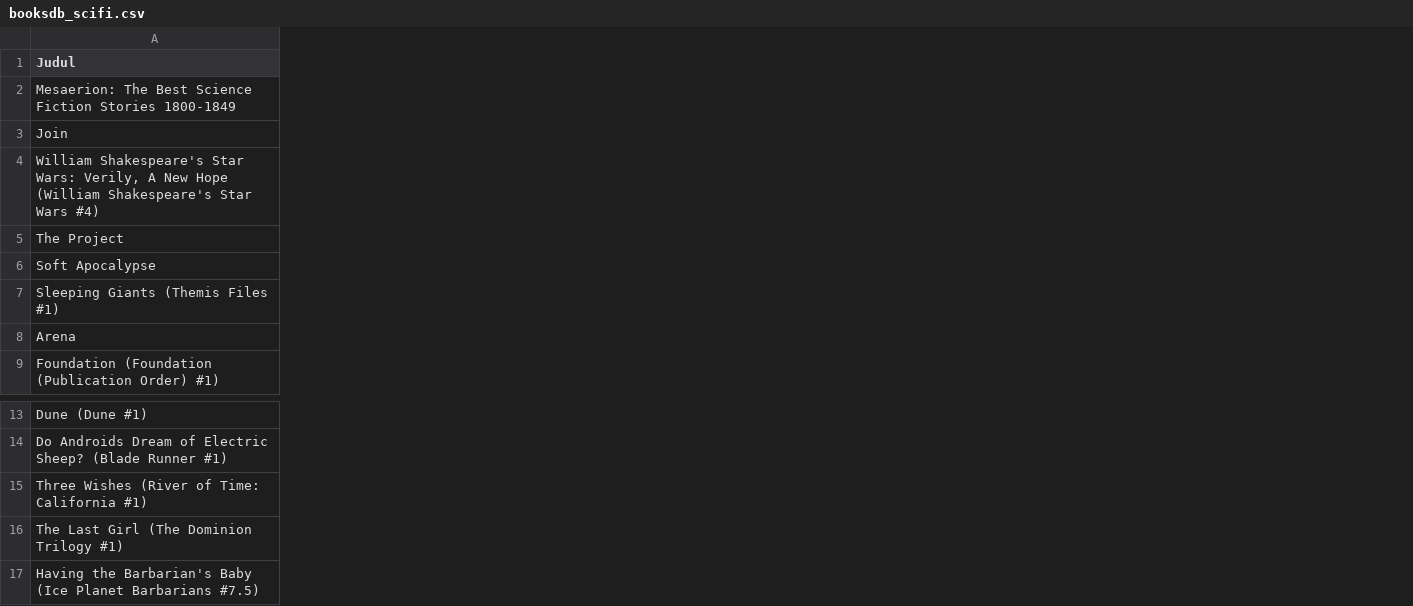
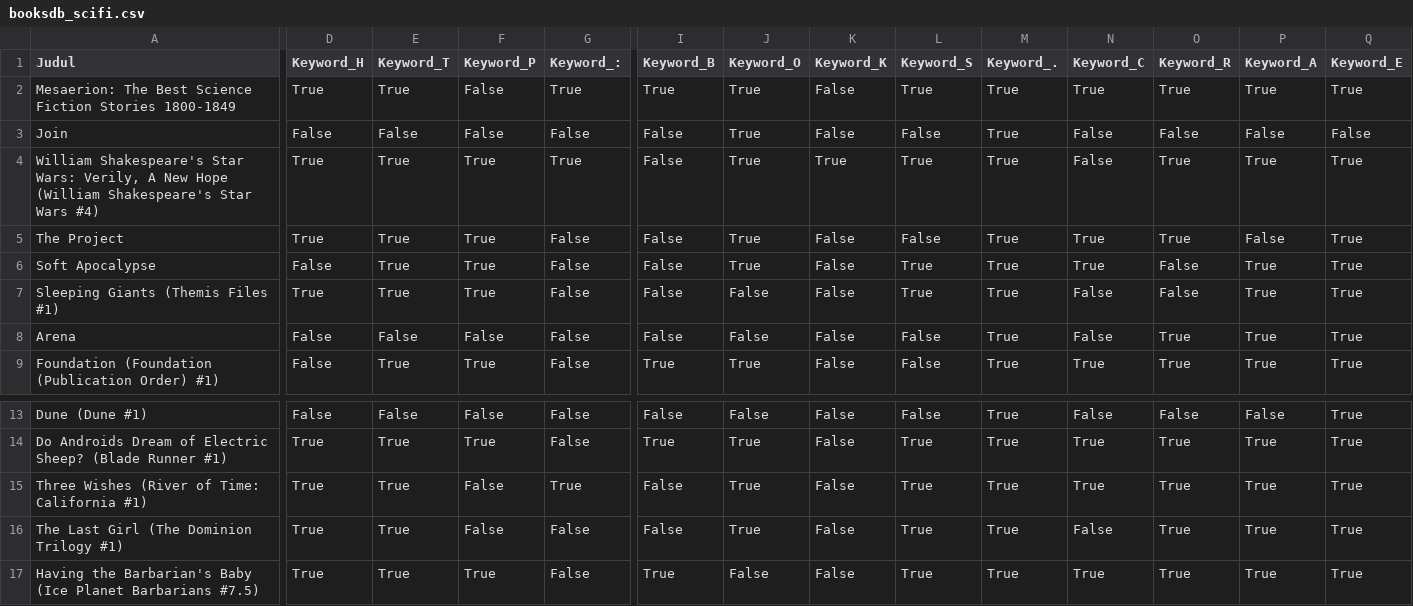
Before and after one commit to aldistorsi91/project-de, a CSV file: data/booksdb_scifi.csv, drawn as a sheet; only a part is shown, gaps mark what is left out; the diff covers the shown part only; the diff names each change by its address in the sheet, - before the commit and + after, or states it on an @@ line.

```diff
--- a/data/booksdb_scifi.csv
+++ b/data/booksdb_scifi.csv
+column D (Keyword_H), rows 2-9: True | False | True | True | False | True | False | False; rows 13-17: False | True | True | True | True
+column E (Keyword_T), rows 2-9: True | False | True | True | True | True | False | True; rows 13-17: False | True | True | True | True
+column F (Keyword_P), rows 2-9: False | False | True | True | True | True | False | True; rows 13-17: False | True | False | False | True
+column G (Keyword_:), rows 2-9: True | False | True | False | False | False | False | False; rows 13-17: False | False | True | False | False
+column I (Keyword_B), rows 2-9: True | False | False | False | False | False | False | True; rows 13-17: False | True | False | False | True
+column J (Keyword_O), rows 2-9: True | True | True | True | True | False | False | True; rows 13-17: False | True | True | True | False
+column K (Keyword_K), rows 2-9: False | False | True | False | False | False | False | False; rows 13-17: all False
+column L (Keyword_S), rows 2-9: True | False | True | False | True | True | False | False; rows 13-17: False | True | True | True | True
+column M (Keyword_.), rows 2-9: all True; rows 13-17: all True
+column N (Keyword_C), rows 2-9: True | False | False | True | True | False | False | True; rows 13-17: False | True | True | False | True
+column O (Keyword_R), rows 2-9: True | False | True | True | False | False | True | True; rows 13-17: False | True | True | True | True
+column P (Keyword_A), rows 2-9: True | False | True | False | True | True | True | True; rows 13-17: False | True | True | True | True
+column Q (Keyword_E), rows 2-9: True | False | True | True | True | True | True | True; rows 13-17: all True
```
Also changed, not shown: 9 added columns and 6 edited cells elsewhere in this file, data/booksdb_fantasy.csv, data/booksdb_history.csv, 14 other files.
